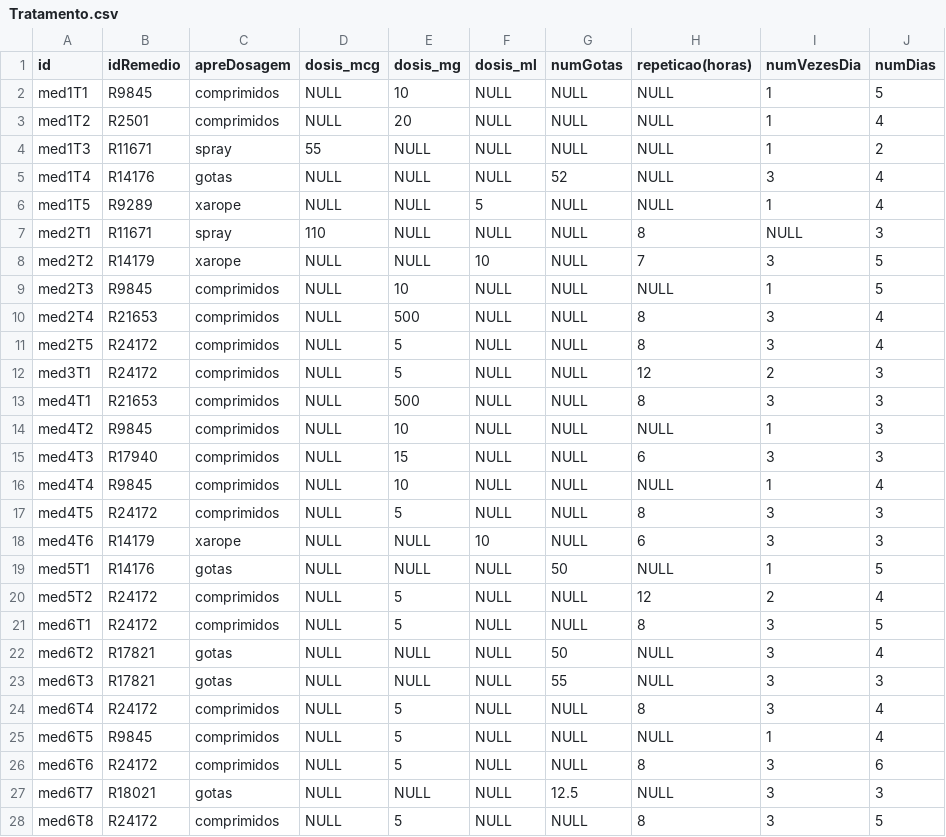
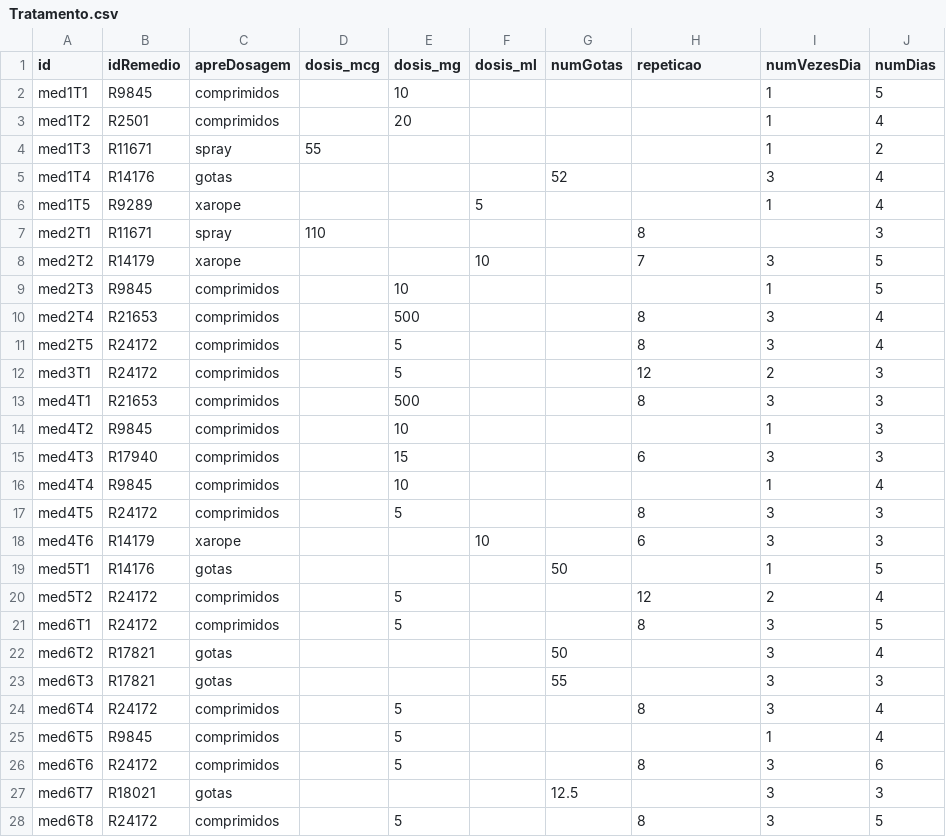
Before and after one commit to obi10/trabalhoDados, a CSV file: jupyter/data/Tratamento.csv, drawn as a sheet; only a part is shown; the diff covers the shown part only.

```diff
--- a/jupyter/data/Tratamento.csv
+++ b/jupyter/data/Tratamento.csv
@@ -1,28 +1,28 @@
-id,idRemedio,apreDosagem,dosis_mcg,dosis_mg,dosis_ml,numGotas,repeticao(horas),numVezesDia,numDias
-med1T1,R9845,comprimidos,NULL,10,NULL,NULL,NULL,1,5
-med1T2,R2501,comprimidos,NULL,20,NULL,NULL,NULL,1,4
-med1T3,R11671,spray,55,NULL,NULL,NULL,NULL,1,2
-med1T4,R14176,gotas,NULL,NULL,NULL,52,NULL,3,4
-med1T5,R9289,xarope,NULL,NULL,5,NULL,NULL,1,4
-med2T1,R11671,spray,110,NULL,NULL,NULL,8,NULL,3
-med2T2,R14179,xarope,NULL,NULL,10,NULL,7,3,5
-med2T3,R9845,comprimidos,NULL,10,NULL,NULL,NULL,1,5
-med2T4,R21653,comprimidos,NULL,500,NULL,NULL,8,3,4
-med2T5,R24172,comprimidos,NULL,5,NULL,NULL,8,3,4
-med3T1,R24172,comprimidos,NULL,5,NULL,NULL,12,2,3
-med4T1,R21653,comprimidos,NULL,500,NULL,NULL,8,3,3
-med4T2,R9845,comprimidos,NULL,10,NULL,NULL,NULL,1,3
-med4T3,R17940,comprimidos,NULL,15,NULL,NULL,6,3,3
-med4T4,R9845,comprimidos,NULL,10,NULL,NULL,NULL,1,4
-med4T5,R24172,comprimidos,NULL,5,NULL,NULL,8,3,3
-med4T6,R14179,xarope,NULL,NULL,10,NULL,6,3,3
-med5T1,R14176,gotas,NULL,NULL,NULL,50,NULL,1,5
-med5T2,R24172,comprimidos,NULL,5,NULL,NULL,12,2,4
-med6T1,R24172,comprimidos,NULL,5,NULL,NULL,8,3,5
-med6T2,R17821,gotas,NULL,NULL,NULL,50,NULL,3,4
-med6T3,R17821,gotas,NULL,NULL,NULL,55,NULL,3,3
-med6T4,R24172,comprimidos,NULL,5,NULL,NULL,8,3,4
-med6T5,R9845,comprimidos,NULL,5,NULL,NULL,NULL,1,4
-med6T6,R24172,comprimidos,NULL,5,NULL,NULL,8,3,6
-med6T7,R18021,gotas,NULL,NULL,NULL,12.5,NULL,3,3
-med6T8,R24172,comprimidos,NULL,5,NULL,NULL,8,3,5
+id,idRemedio,apreDosagem,dosis_mcg,dosis_mg,dosis_ml,numGotas,repeticao,numVezesDia,numDias
+med1T1,R9845,comprimidos,,10,,,,1,5
+med1T2,R2501,comprimidos,,20,,,,1,4
+med1T3,R11671,spray,55,,,,,1,2
+med1T4,R14176,gotas,,,,52,,3,4
+med1T5,R9289,xarope,,,5,,,1,4
+med2T1,R11671,spray,110,,,,8,,3
+med2T2,R14179,xarope,,,10,,7,3,5
+med2T3,R9845,comprimidos,,10,,,,1,5
+med2T4,R21653,comprimidos,,500,,,8,3,4
+med2T5,R24172,comprimidos,,5,,,8,3,4
+med3T1,R24172,comprimidos,,5,,,12,2,3
+med4T1,R21653,comprimidos,,500,,,8,3,3
+med4T2,R9845,comprimidos,,10,,,,1,3
+med4T3,R17940,comprimidos,,15,,,6,3,3
+med4T4,R9845,comprimidos,,10,,,,1,4
+med4T5,R24172,comprimidos,,5,,,8,3,3
+med4T6,R14179,xarope,,,10,,6,3,3
+med5T1,R14176,gotas,,,,50,,1,5
+med5T2,R24172,comprimidos,,5,,,12,2,4
+med6T1,R24172,comprimidos,,5,,,8,3,5
+med6T2,R17821,gotas,,,,50,,3,4
+med6T3,R17821,gotas,,,,55,,3,3
+med6T4,R24172,comprimidos,,5,,,8,3,4
+med6T5,R9845,comprimidos,,5,,,,1,4
+med6T6,R24172,comprimidos,,5,,,8,3,6
+med6T7,R18021,gotas,,,,12.5,,3,3
+med6T8,R24172,comprimidos,,5,,,8,3,5
```
Also changed, not shown: 53 edited cells elsewhere in this file, jupyter/data/Paciente.csv, 1 other file.
